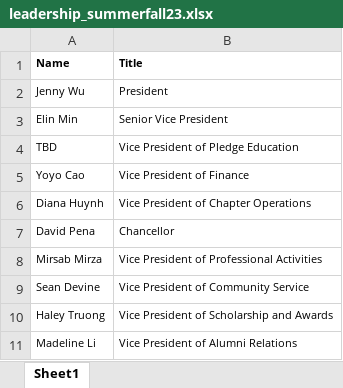
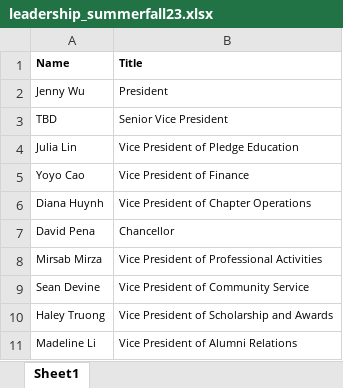
Before and after one commit to dspuci/dspuci-website-gatsby, an Excel workbook: src/data/summerfall23/leadership_summerfall23.xlsx, sheet Sheet1, drawn as a sheet; values as stored, in another font and other column widths than the file's, no borders; removed rows and columns are numbered as before the commit, all else as after; the diff names each change by its address in the sheet, - before the commit and + after, or states it on an @@ line.

```diff
--- a/src/data/summerfall23/leadership_summerfall23.xlsx (sheet Sheet1)
+++ b/src/data/summerfall23/leadership_summerfall23.xlsx (sheet Sheet1)
-row 3: Elin Min | Senior Vice President
-B3 (Title): Vice President of Pledge Education
+B3 (Title): Senior Vice President
+row 4: Julia Lin | Vice President of Pledge Education
```
Also changed, not shown: src/data/careers.xlsx, src/data/summerfall23/bios_summerfall23.xlsx, 6 other files.
